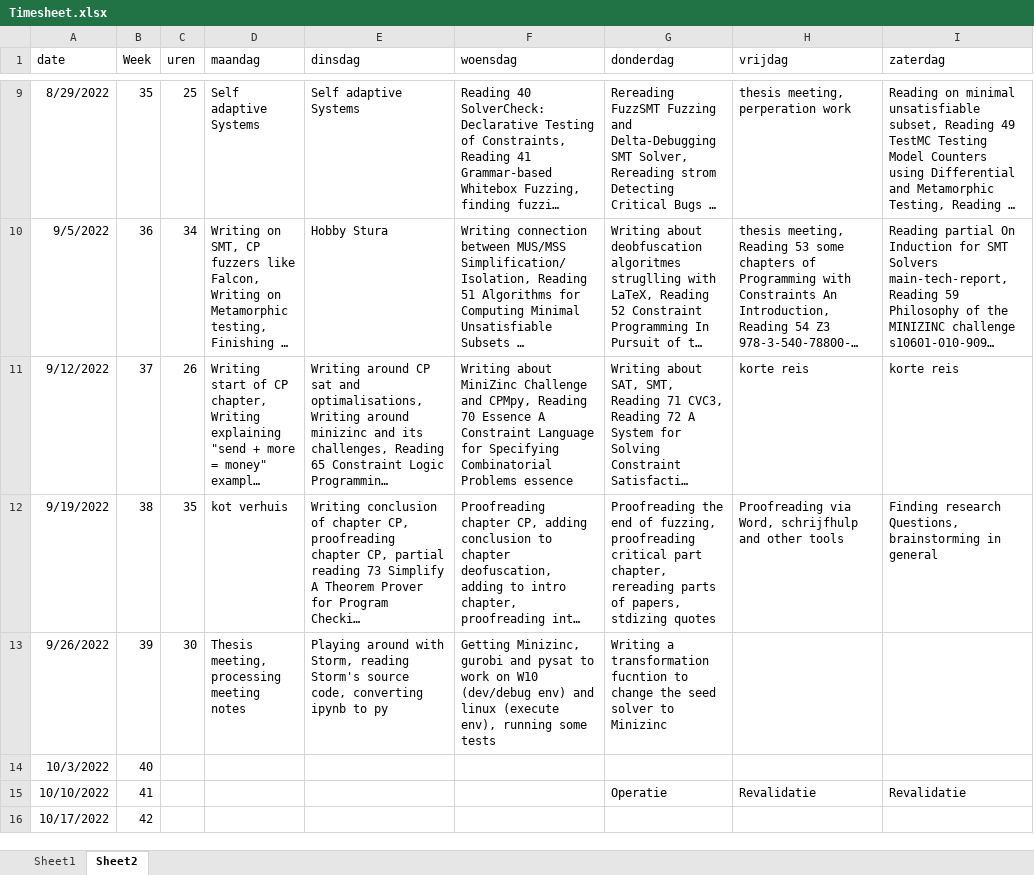
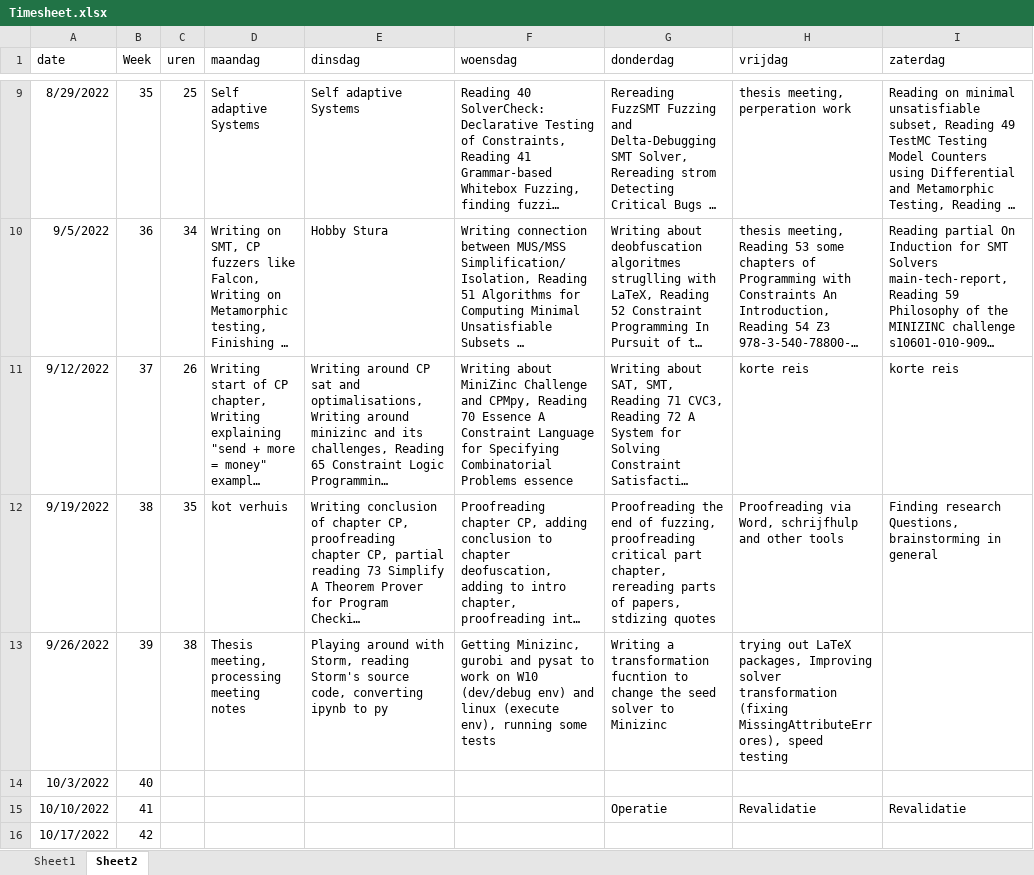
Before and after one commit to rubenkindt/Masterproef-paper-RubenKindt, an Excel workbook: Timesheet.xlsx, sheet Sheet2, drawn as a sheet; only a part is shown, gaps mark what is left out; long unchanged cells end in …; values as stored, in another font and other column widths than the file's, no borders; the diff names each change by its address in the sheet, - before the commit and + after, or states it on an @@ line.

```diff
--- a/Timesheet.xlsx (sheet Sheet2)
+++ b/Timesheet.xlsx (sheet Sheet2)
-C13 (uren): 30
+C13 (uren): 38
-H13 (vrijdag): (empty)
+H13 (vrijdag): trying out LaTeX packages, Improving solver transformation (fixing MissingAttributeErrores), speed testing
```
Also changed, not shown: sheet Sheet1, charts or pictures, 4 other files.
